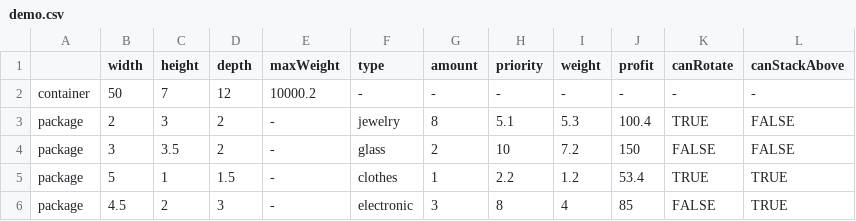
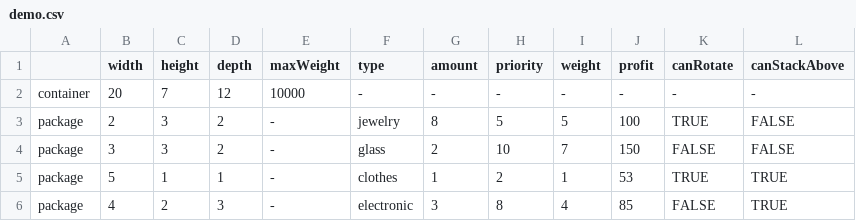
Before and after one commit to yarin-da/cargo_project_ui, a CSV file: src/files/demo.csv, drawn as a sheet.

Commit message:
updated example input file

```diff
--- a/src/files/demo.csv
+++ b/src/files/demo.csv
@@ -1,6 +1,6 @@
 ,width,height,depth,maxWeight,type,amount,priority,weight,profit,canRotate,canStackAbove
-container,50,7,12,10000.2,-,-,-,-,-,-,-
-package,2,3,2,-,jewelry,8,5.1,5.3,100.4,TRUE,FALSE
-package,3,3.5,2,-,glass,2,10,7.2,150,FALSE,FALSE
-package,5,1,1.5,-,clothes,1,2.2,1.2,53.4,TRUE,TRUE
-package,4.5,2,3,-,electronic,3,8,4,85,FALSE,TRUE
+container,20,7,12,10000,-,-,-,-,-,-,-
+package,2,3,2,-,jewelry,8,5,5,100,TRUE,FALSE
+package,3,3,2,-,glass,2,10,7,150,FALSE,FALSE
+package,5,1,1,-,clothes,1,2,1,53,TRUE,TRUE
+package,4,2,3,-,electronic,3,8,4,85,FALSE,TRUE
```
